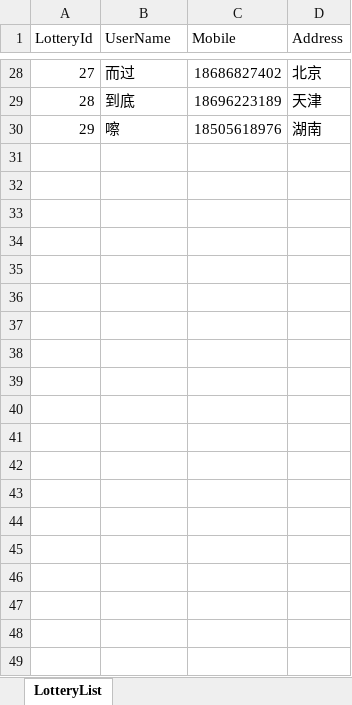
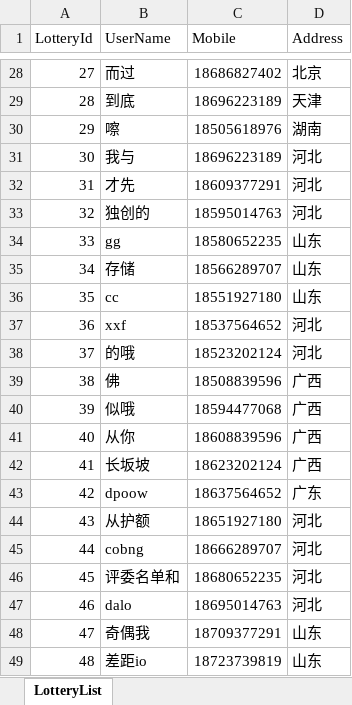
Before and after one commit to panpeiphilo/Lottery, an Excel workbook: Lottery/Philo.Lottery/Resource/ExcelData/LotteryList.xlsx, sheet LotteryList, drawn as a sheet; only a part is shown, gaps mark what is left out; values as stored, in another font and other column widths than the file's, no borders; the diff covers the shown part only; the diff names each change by its address in the sheet, - before the commit and + after, or states it on an @@ line.

```diff
--- a/Lottery/Philo.Lottery/Resource/ExcelData/LotteryList.xlsx (sheet LotteryList)
+++ b/Lottery/Philo.Lottery/Resource/ExcelData/LotteryList.xlsx (sheet LotteryList)
+row 31: 30 | 我与 | 18696223189 | 河北
+row 32: 31 | 才先 | 18609377291 | 河北
+row 33: 32 | 独创的 | 18595014763 | 河北
+row 34: 33 | gg | 18580652235 | 山东
+row 35: 34 | 存储 | 18566289707 | 山东
+row 36: 35 | cc | 18551927180 | 山东
+row 37: 36 | xxf | 18537564652 | 河北
+row 38: 37 | 的哦 | 18523202124 | 河北
+row 39: 38 | 佛 | 18508839596 | 广西
+row 40: 39 | 似哦 | 18594477068 | 广西
+row 41: 40 | 从你 | 18608839596 | 广西
+row 42: 41 | 长坂坡 | 18623202124 | 广西
+row 43: 42 | dpoow | 18637564652 | 广东
+row 44: 43 | 从护额 | 18651927180 | 河北
+row 45: 44 | cobng | 18666289707 | 河北
+row 46: 45 | 评委名单和 | 18680652235 | 河北
+row 47: 46 | dalo | 18695014763 | 河北
+row 48: 47 | 奇偶我 | 18709377291 | 山东
+row 49: 48 | 差距io | 18723739819 | 山东
```
Also changed, not shown: 94 added rows elsewhere in this sheet, 3 other files.
